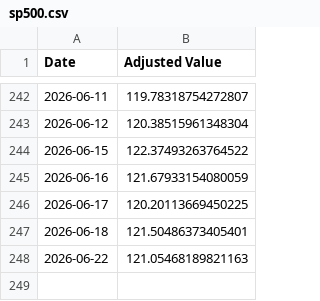
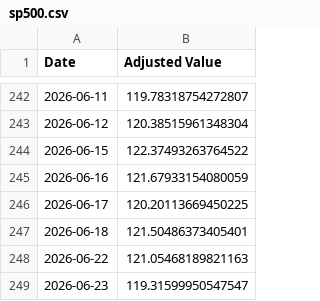
Before and after one commit to pchaganti/gx-Micro-Cap-Experiment, a CSV file: Frontend/Baseline CSVs/sp500.csv, drawn as a sheet; only a part is shown, gaps mark what is left out.

```diff
--- a/Frontend/Baseline CSVs/sp500.csv
+++ b/Frontend/Baseline CSVs/sp500.csv
@@ -248 +248,2 @@ Date,Adjusted Value
 2026-06-22,121.05468189821163
+2026-06-23,119.31599950547547
```
Also changed, not shown: Frontend/Baseline CSVs/russell.csv, Scripts and CSV Files/Daily Updates.csv, 1 other file.
